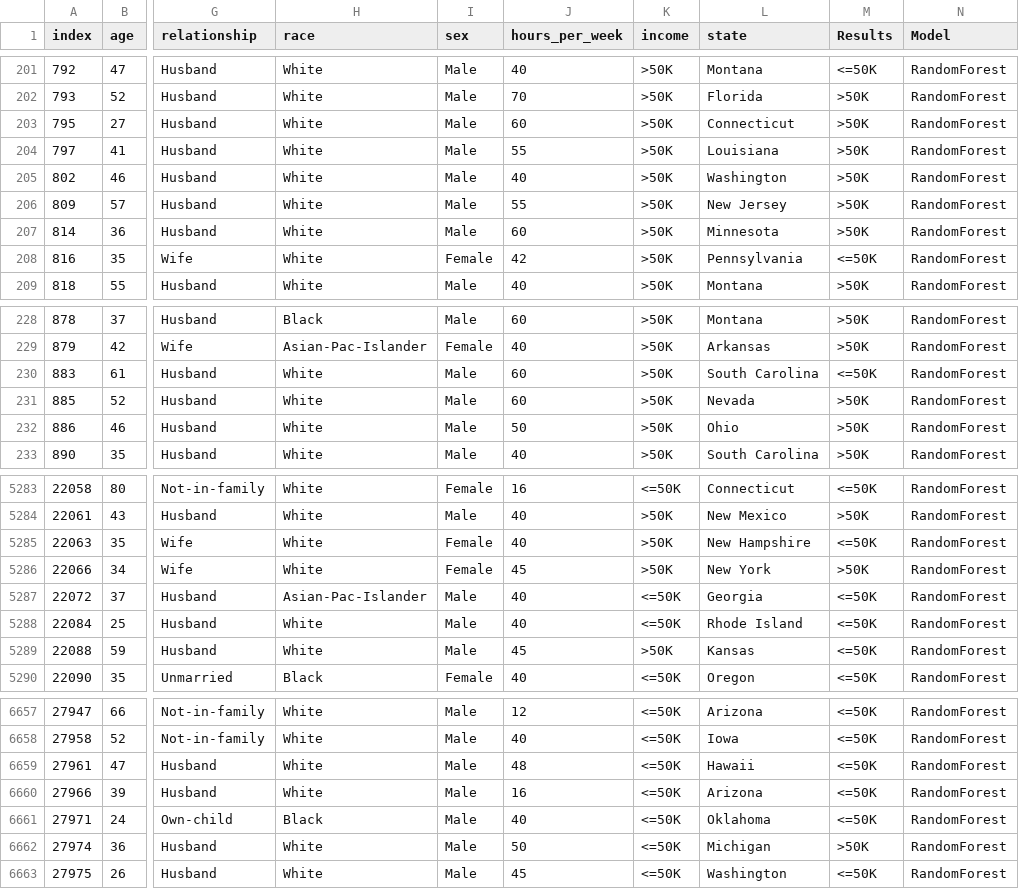
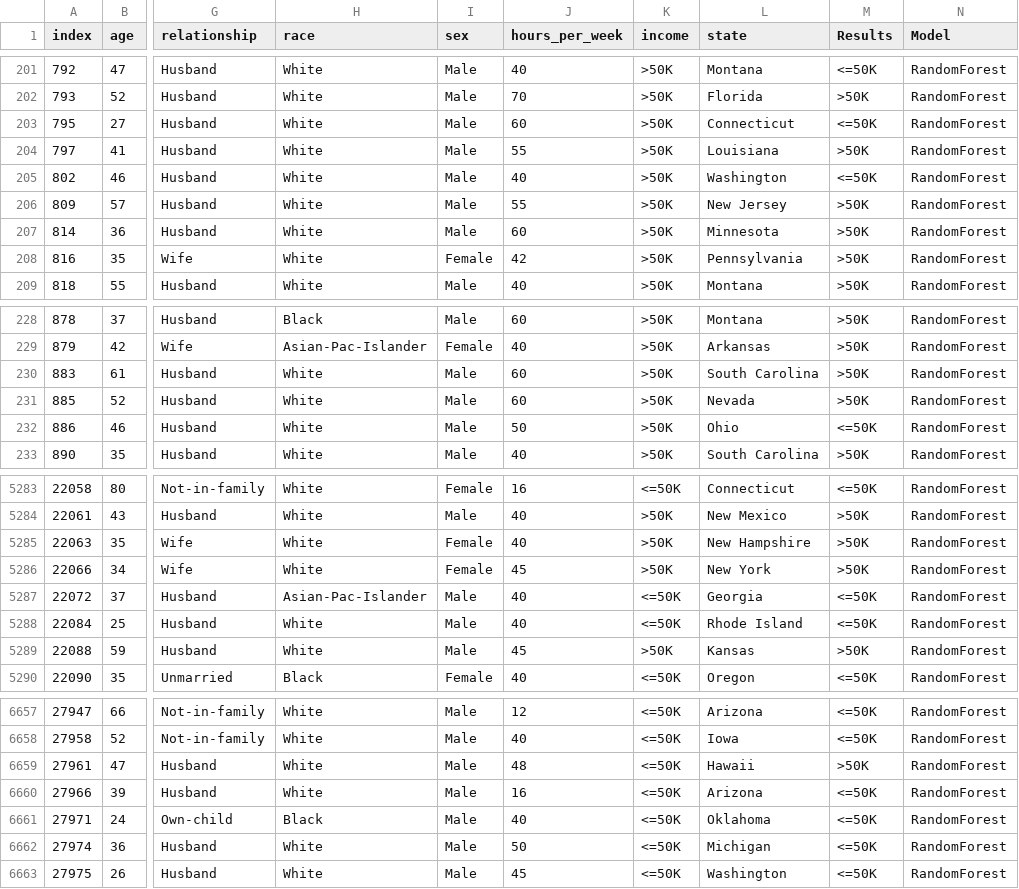
Before and after one commit to dmartinj12/Census_Inequality, a CSV file: Data/RandomForest.csv, drawn as a sheet; only a part is shown, gaps mark what is left out; the diff covers the shown part only; the diff names each change by its address in the sheet, - before the commit and + after, or states it on an @@ line.

```diff
--- a/Data/RandomForest.csv
+++ b/Data/RandomForest.csv
-M203 (Results): >50K
+M203 (Results): <=50K
-M205 (Results): >50K
+M205 (Results): <=50K
-M208 (Results): <=50K
+M208 (Results): >50K
-M230 (Results): <=50K
+M230 (Results): >50K
-M232 (Results): >50K
+M232 (Results): <=50K
-M5285 (Results): <=50K
+M5285 (Results): >50K
-M5289 (Results): <=50K
+M5289 (Results): >50K
-M6659 (Results): <=50K
+M6659 (Results): >50K
-M6662 (Results): >50K
+M6662 (Results): <=50K
```
Also changed, not shown: 82 edited cells elsewhere in this file, 22 other files.
